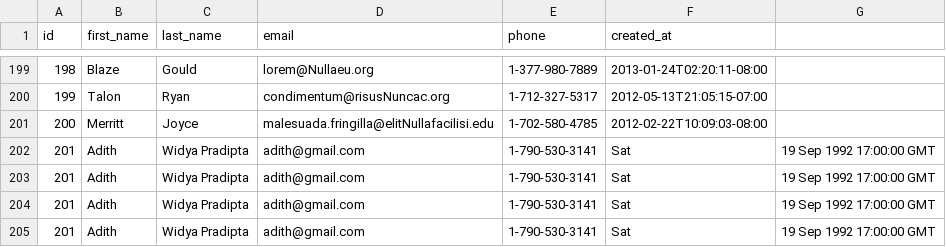
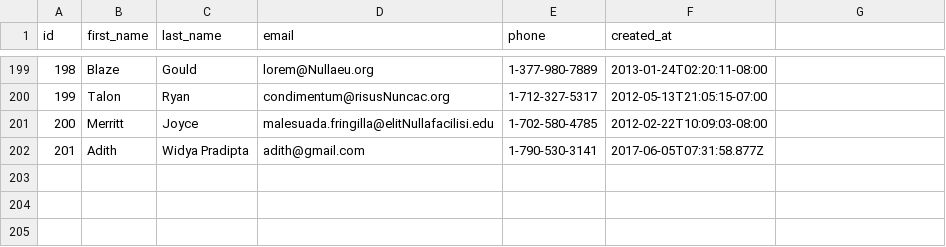
Before and after one commit to happy-fox-2017/parsing-data-1, a CSV file: people.csv, drawn as a sheet; only a part is shown, gaps mark what is left out.

```diff
--- a/people.csv
+++ b/people.csv
@@ -201,5 +201,2 @@ id,first_name,last_name,email,phone,created_at
 200,Merritt,Joyce,malesuada.fringilla@elitNullafacilisi.edu,1-702-580-4785,2012-02-22T10:09:03-08:00
-201,Adith,Widya Pradipta,adith@gmail.com,1-790-530-3141,Sat, 19 Sep 1992 17:00:00 GMT
-201,Adith,Widya Pradipta,adith@gmail.com,1-790-530-3141,Sat, 19 Sep 1992 17:00:00 GMT
-201,Adith,Widya Pradipta,adith@gmail.com,1-790-530-3141,Sat, 19 Sep 1992 17:00:00 GMT
-201,Adith,Widya Pradipta,adith@gmail.com,1-790-530-3141,Sat, 19 Sep 1992 17:00:00 GMT
+201,Adith,Widya Pradipta,adith@gmail.com,1-790-530-3141,2017-06-05T07:31:58.877Z
```
Also changed, not shown: 1 other file.
